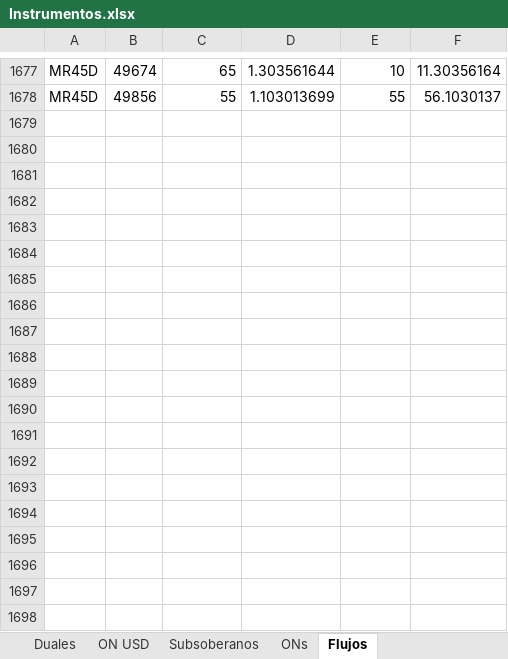
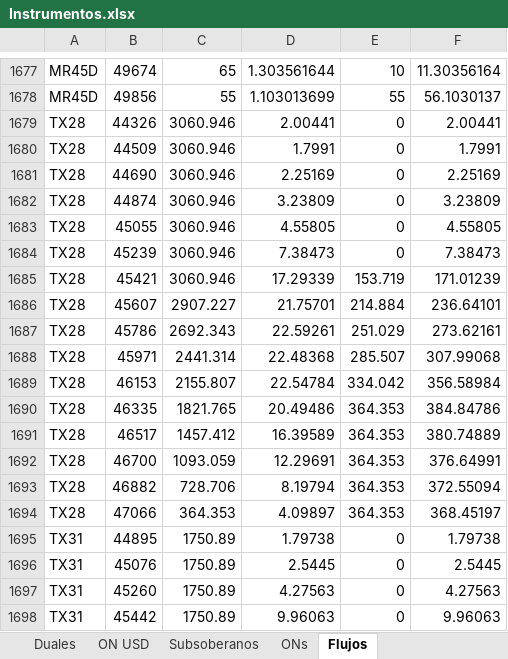
Before and after one commit to Ignacio-Talento/Monitor-SoberanosARG, an Excel workbook: Instrumentos.xlsx, sheet Flujos, drawn as a sheet; only a part is shown, gaps mark what is left out; values as stored, in another font and other column widths than the file's, no borders; the diff covers the shown part only; the diff names each change by its address in the sheet, - before the commit and + after, or states it on an @@ line.

```diff
--- a/Instrumentos.xlsx (sheet Flujos)
+++ b/Instrumentos.xlsx (sheet Flujos)
+row 1679: TX28 | 44326 | 3060.946 | 2.00441 | 0 | 2.00441
+row 1680: TX28 | 44509 | 3060.946 | 1.7991 | 0 | 1.7991
+row 1681: TX28 | 44690 | 3060.946 | 2.25169 | 0 | 2.25169
+row 1682: TX28 | 44874 | 3060.946 | 3.23809 | 0 | 3.23809
+row 1683: TX28 | 45055 | 3060.946 | 4.55805 | 0 | 4.55805
+row 1684: TX28 | 45239 | 3060.946 | 7.38473 | 0 | 7.38473
+row 1685: TX28 | 45421 | 3060.946 | 17.29339 | 153.719 | 171.01239
+row 1686: TX28 | 45607 | 2907.227 | 21.75701 | 214.884 | 236.64101
+row 1687: TX28 | 45786 | 2692.343 | 22.59261 | 251.029 | 273.62161
+row 1688: TX28 | 45971 | 2441.314 | 22.48368 | 285.507 | 307.99068
+row 1689: TX28 | 46153 | 2155.807 | 22.54784 | 334.042 | 356.58984
+row 1690: TX28 | 46335 | 1821.765 | 20.49486 | 364.353 | 384.84786
+row 1691: TX28 | 46517 | 1457.412 | 16.39589 | 364.353 | 380.74889
+row 1692: TX28 | 46700 | 1093.059 | 12.29691 | 364.353 | 376.64991
+row 1693: TX28 | 46882 | 728.706 | 8.19794 | 364.353 | 372.55094
+row 1694: TX28 | 47066 | 364.353 | 4.09897 | 364.353 | 368.45197
+row 1695: TX31 | 44895 | 1750.89 | 1.79738 | 0 | 1.79738
+row 1696: TX31 | 45076 | 1750.89 | 2.5445 | 0 | 2.5445
+row 1697: TX31 | 45260 | 1750.89 | 4.27563 | 0 | 4.27563
+row 1698: TX31 | 45442 | 1750.89 | 9.96063 | 0 | 9.96063
```
Also changed, not shown: 229 added rows elsewhere in this sheet, sheet CER, historicos.xlsx, 1 other file.
